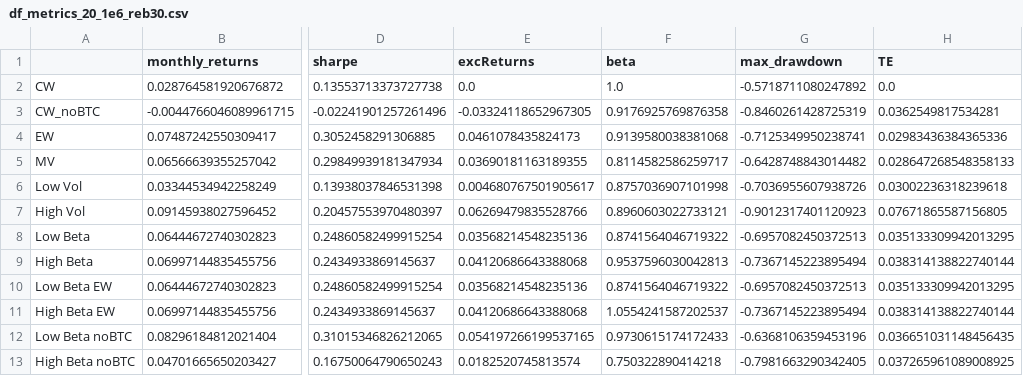
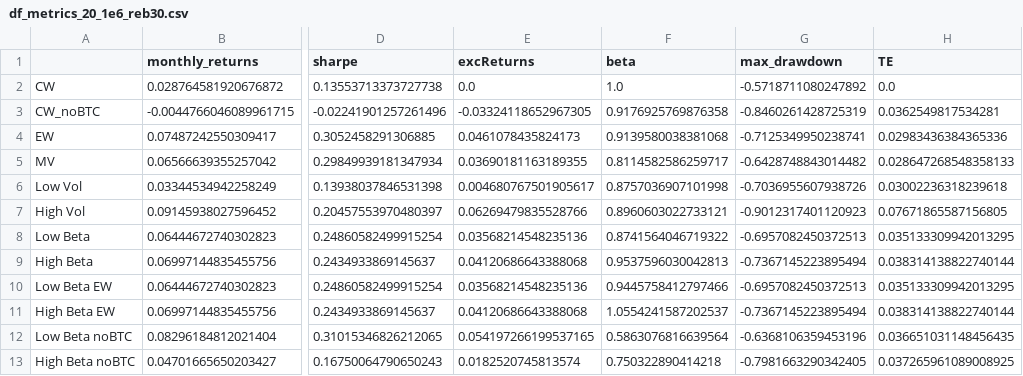
Before and after one commit to GuillaumePv/lowbeta_cryptocurrency, a CSV file: data/processed/df_metrics_20_1e6_reb30.csv, drawn as a sheet; only a part is shown, gaps mark what is left out; the diff names each change by its address in the sheet, - before the commit and + after, or states it on an @@ line.

```diff
--- a/data/processed/df_metrics_20_1e6_reb30.csv
+++ b/data/processed/df_metrics_20_1e6_reb30.csv
-F10 (beta): 0.8741564046719322
+F10 (beta): 0.9445758412797466
-F12 (beta): 0.9730615174172433
+F12 (beta): 0.5863076816639564
```
Also changed, not shown: data/processed/df_metrics_20_1e6.csv, data/processed/df_metrics_20_1e6_reb7.csv, 3 other files.
